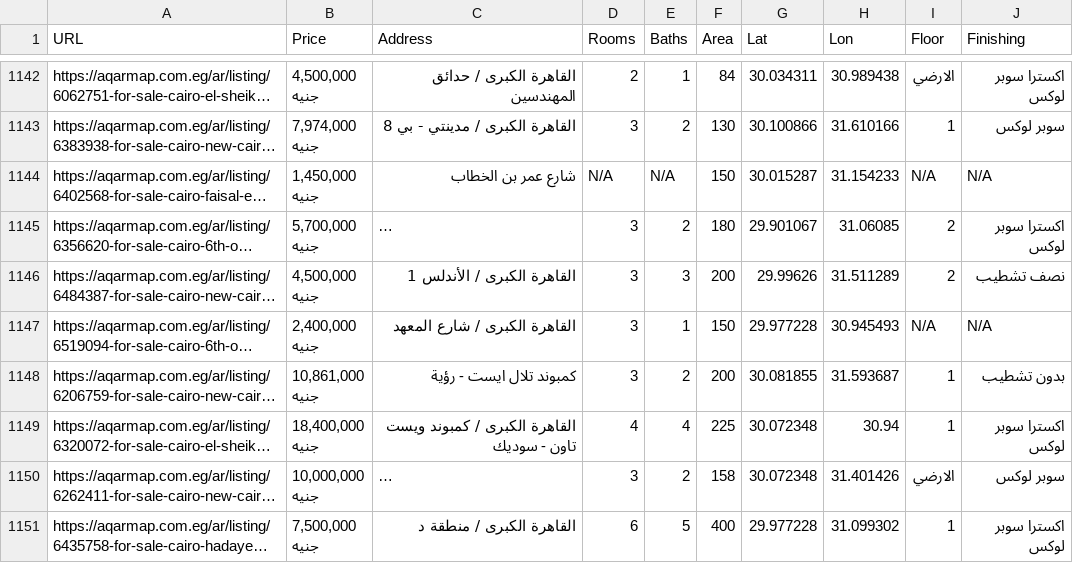
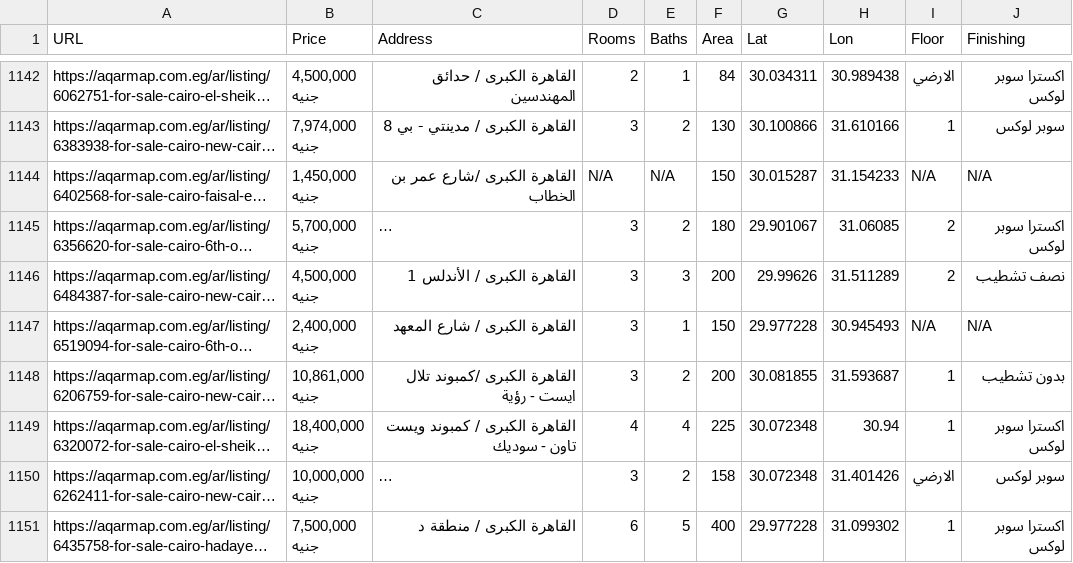
Before and after one commit to mohamedabdomm2/housing-project, a CSV file: aqarmap_data/aqarmap_data1.csv, drawn as a sheet; only a part is shown, gaps mark what is left out; long unchanged cells end in …; the diff covers the shown part only; the diff names each change by its address in the sheet, - before the commit and + after, or states it on an @@ line.

```diff
--- a/aqarmap_data/aqarmap_data1.csv
+++ b/aqarmap_data/aqarmap_data1.csv
-C1144 (Address): شارع عمر بن الخطاب
+C1144 (Address): القاهرة الكبرى /شارع عمر بن الخطاب
-C1148 (Address): كمبوند تلال ايست - رؤية
+C1148 (Address): القاهرة الكبرى /كمبوند تلال ايست - رؤية
```
Also changed, not shown: 140 edited cells elsewhere in this file, 3 other files.
